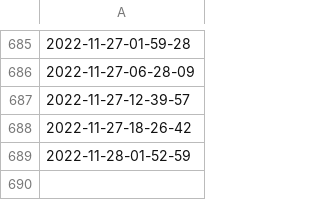
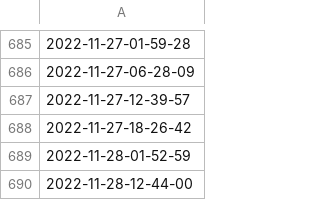
Before and after one commit to sebasur90/diarios_actualizados, a CSV file: fechas.csv, drawn as a sheet; only a part is shown, gaps mark what is left out; the diff names each change by its address in the sheet, - before the commit and + after, or states it on an @@ line.

Commit message:
actualizando diarios

```diff
--- a/fechas.csv
+++ b/fechas.csv
+row 690: 2022-11-28-12-44-00
```
